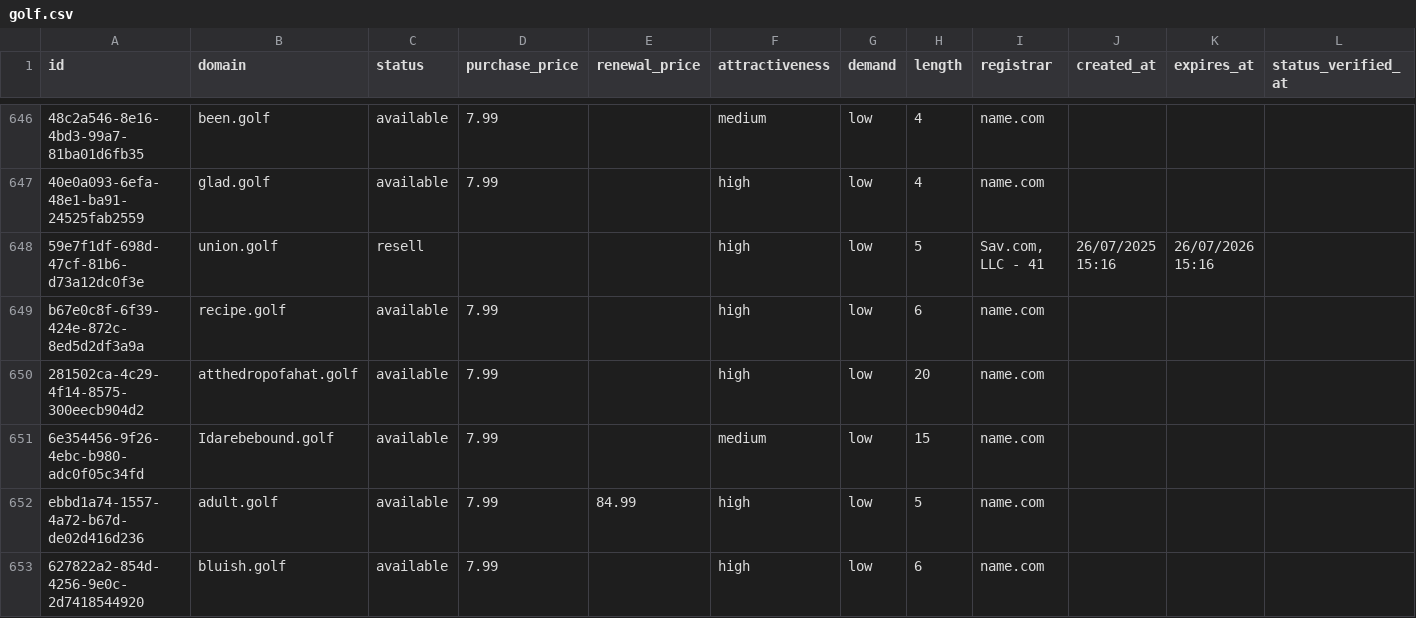
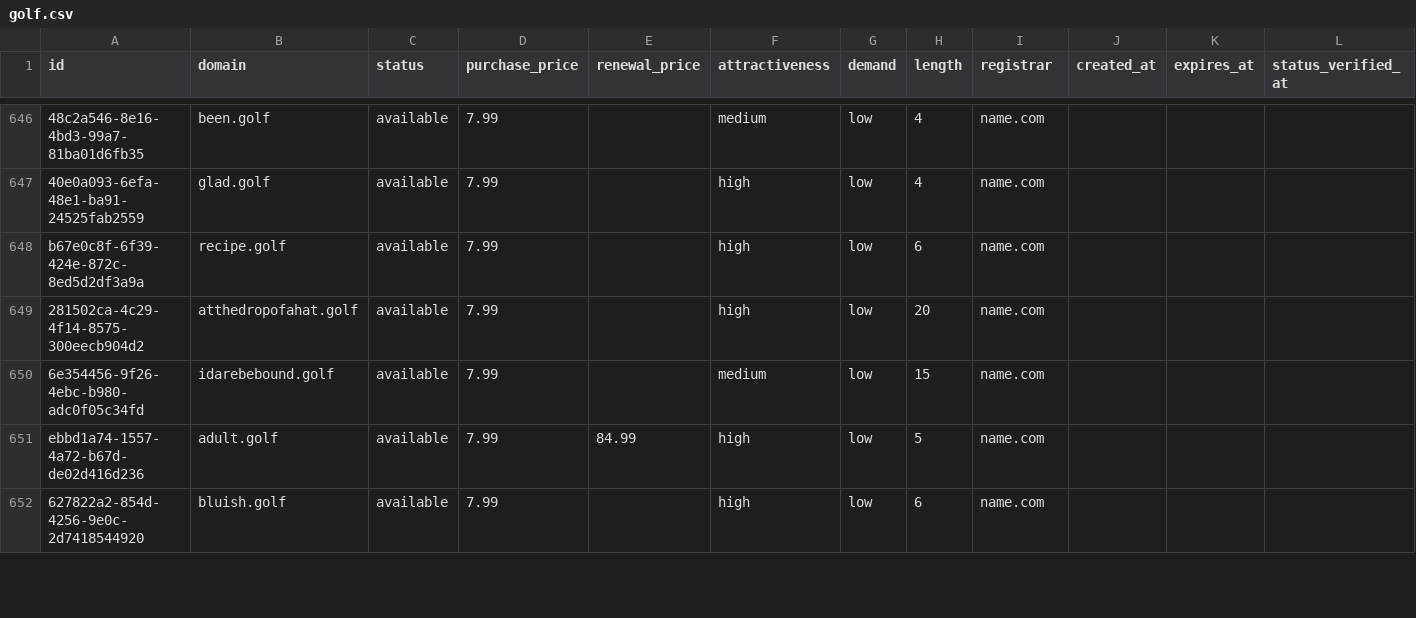
Before and after one commit to UniqueDomains/golf-oneword-domains, a CSV file: golf.csv, drawn as a sheet; only a part is shown, gaps mark what is left out; removed rows and columns are numbered as before the commit, all else as after; the diff covers the shown part only; the diff names each change by its address in the sheet, - before the commit and + after, or states it on an @@ line.

Commit message:
Domains update

```diff
--- a/golf.csv
+++ b/golf.csv
-row 648: 59e7f1df-698d-47cf-81b6-d73a12dc0f3e | union.golf | resell |  |  | high | low | 5 | Sav.com, LLC - 41 | 26/07/2025 15:16 | 26/07/2026 15:16
-B650 (domain): Idarebebound.golf
+B650 (domain): idarebebound.golf
```
Also changed, not shown: 3 added rows, 2 removed rows and 106 edited cells elsewhere in this file, 4 other files.
